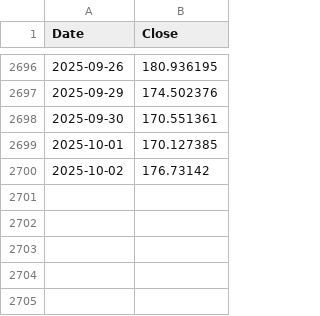
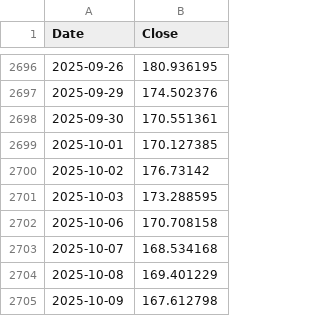
Before and after one commit to yahonal/fon-fiyat-verisi, a CSV file: html_yayin/ST1.csv, drawn as a sheet; only a part is shown, gaps mark what is left out; the diff names each change by its address in the sheet, - before the commit and + after, or states it on an @@ line.

Commit message:
html_yayin klasoru yuklendi

```diff
--- a/html_yayin/ST1.csv
+++ b/html_yayin/ST1.csv
+row 2701: 2025-10-03 | 173.288595
+row 2702: 2025-10-06 | 170.708158
+row 2703: 2025-10-07 | 168.534168
+row 2704: 2025-10-08 | 169.401229
+row 2705: 2025-10-09 | 167.612798
```
Also changed, not shown: html_yayin/AAV.csv, html_yayin/AN1.csv, 41 other files.
